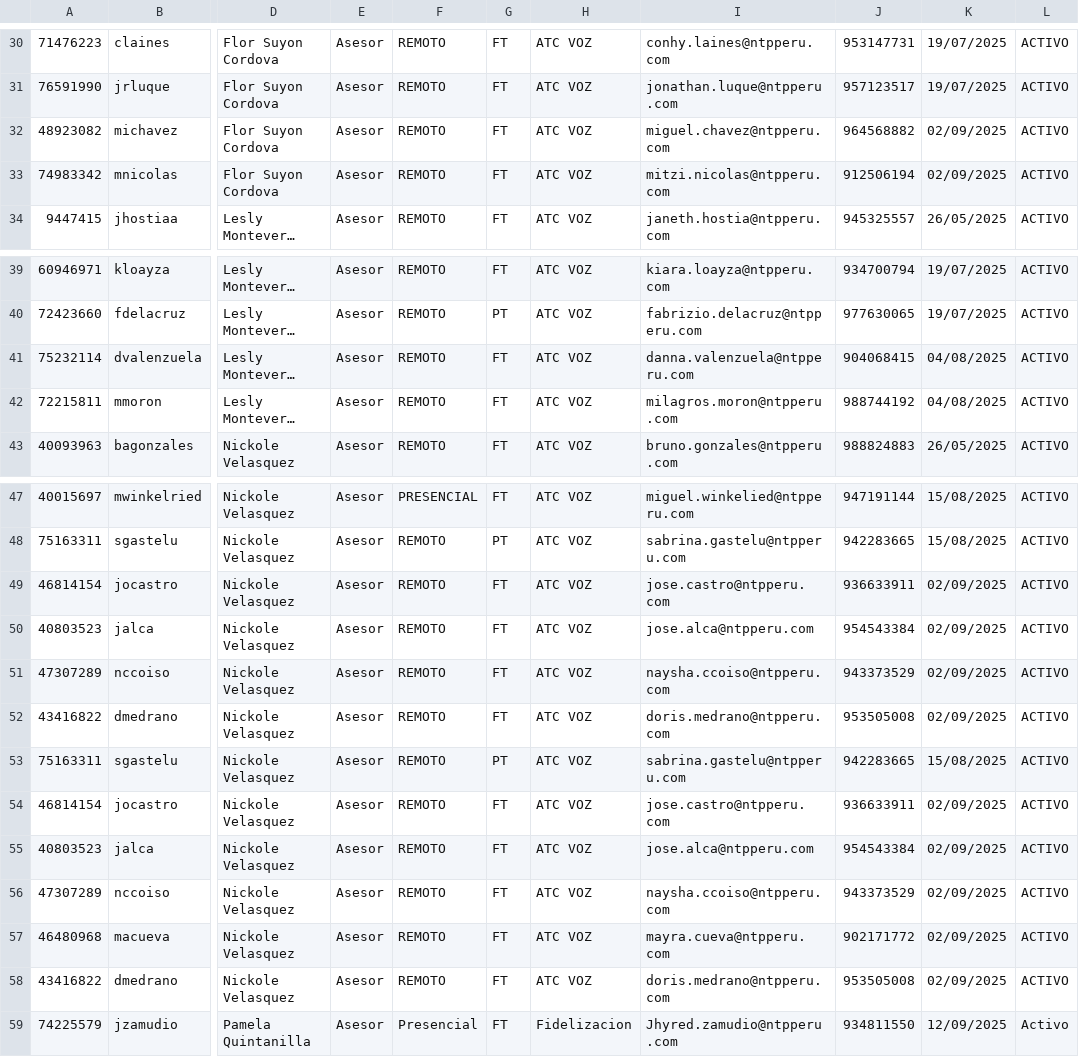
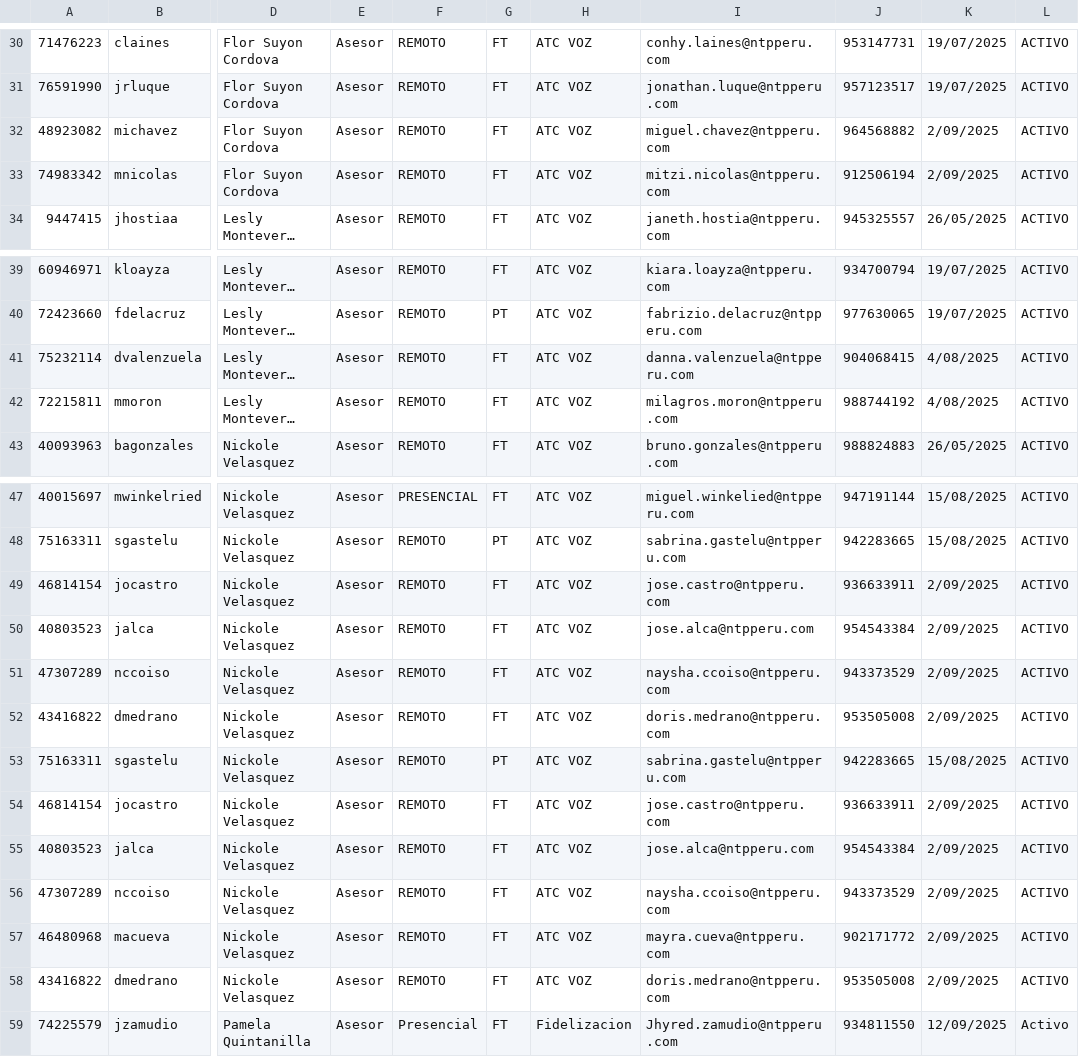
Before and after one commit to planeamientocontrol-debug/calidad_formularios, a CSV file: docs/data/dotacion_calidad.csv, drawn as a sheet; only a part is shown, gaps mark what is left out; long unchanged cells end in …; the diff covers the shown part only; the diff names each change by its address in the sheet, - before the commit and + after, or states it on an @@ line.

```diff
--- a/docs/data/dotacion_calidad.csv
+++ b/docs/data/dotacion_calidad.csv
-K32:K33: 02/09/2025
+K32:K33: 2/09/2025
-K41:K42: 04/08/2025
+K41:K42: 4/08/2025
-K49:K52: 02/09/2025
+K49:K52: 2/09/2025
-K54:K58: 02/09/2025
+K54:K58: 2/09/2025
```
Also changed, not shown: 1 added row, 1 removed row and 17 edited cells elsewhere in this file, 3 other files.
